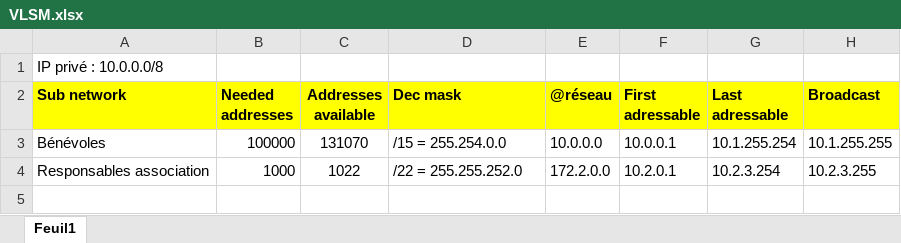
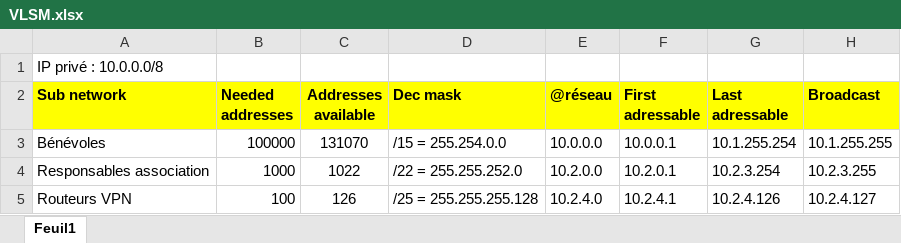
Before and after one commit to dester78/Projet-annuel, an Excel workbook: Prod/Infra/Réseau/Plan d'adressage/VLSM.xlsx, sheet Feuil1, drawn as a sheet; values as stored, in another font and other column widths than the file's, no borders; the diff names each change by its address in the sheet, - before the commit and + after, or states it on an @@ line.

Commit message:
Réseau V1 (DMVPN, VLANs, RipV2)

```diff
--- a/Prod/Infra/Réseau/Plan d'adressage/VLSM.xlsx (sheet Feuil1)
+++ b/Prod/Infra/Réseau/Plan d'adressage/VLSM.xlsx (sheet Feuil1)
-E4 (@réseau): 172.2.0.0
+E4 (@réseau): 10.2.0.0
+row 5: Routeurs VPN | 100 | 126 | /25 = 255.255.255.128 | 10.2.4.0 | 10.2.4.1 | 10.2.4.126 | 10.2.4.127
```
Also changed, not shown: 7 other files.
